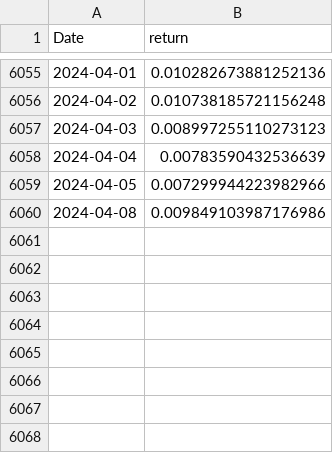
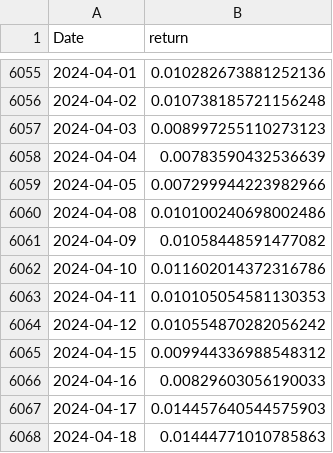
Before and after one commit to kimjuhwan1234/Volatility_Forecasting, a CSV file: Database/future_std/BZ_vol.csv, drawn as a sheet; only a part is shown, gaps mark what is left out.

```diff
--- a/Database/future_std/BZ_vol.csv
+++ b/Database/future_std/BZ_vol.csv
@@ -6059,2 +6059,10 @@ Date,return
 2024-04-05,0.007299944223982966
-2024-04-08,0.009849103987176986
+2024-04-08,0.010100240698002486
+2024-04-09,0.01058448591477082
+2024-04-10,0.011602014372316786
+2024-04-11,0.010105054581130353
+2024-04-12,0.010554870282056242
+2024-04-15,0.009944336988548312
+2024-04-16,0.00829603056190033
+2024-04-17,0.014457640544575903
+2024-04-18,0.01444771010785863
```
Also changed, not shown: Database/future_std/CL_vol.csv, Database/future_std/HO_vol.csv, 16 other files.
